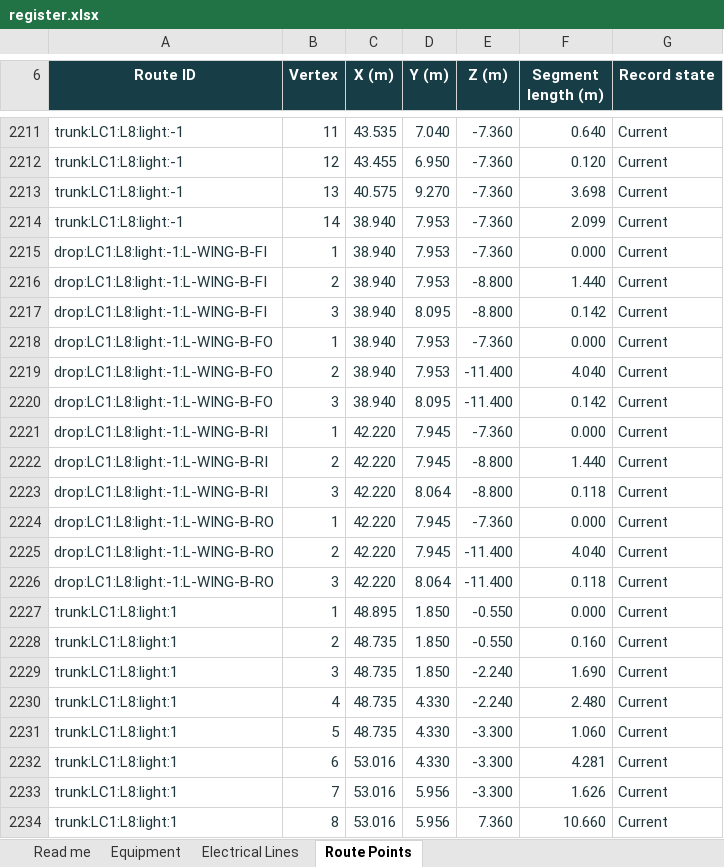
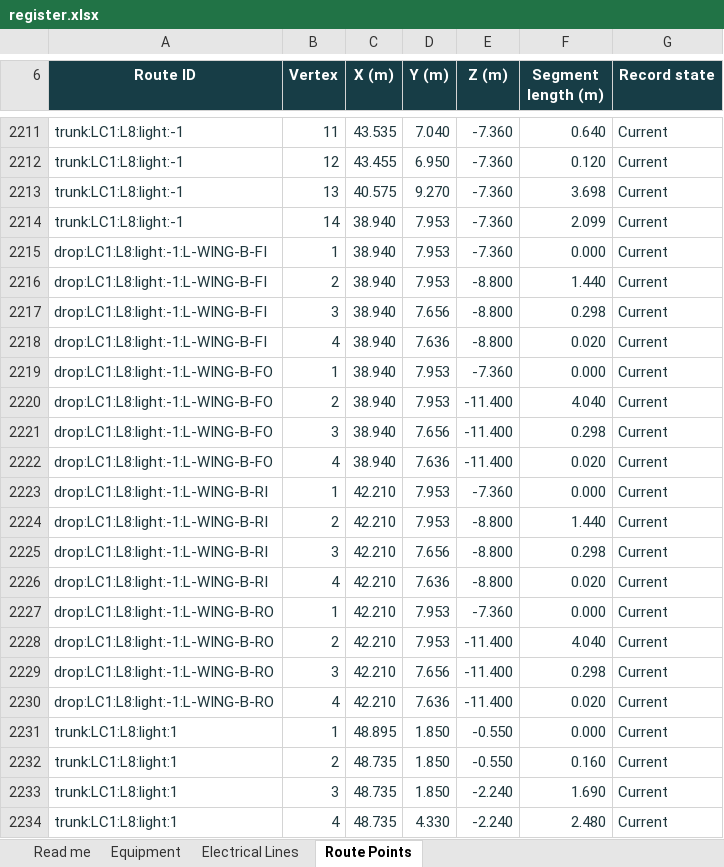
Before and after one commit to DangHoangGeo/giaoxuthachbi-simulator, an Excel workbook: docs/electrical-grid/categories/lighting/register.xlsx, sheet Route Points, drawn as a sheet; only a part is shown, gaps mark what is left out; the shorter side is filled out with more unchanged rows; values as stored, in another font and other column widths than the file's, no borders; conditional formats and table styles not drawn; addresses are those after the commit; the diff covers the shown part only; the diff names each change by its address in the sheet, - before the commit and + after, or states it on an @@ line.

```diff
--- a/docs/electrical-grid/categories/lighting/register.xlsx (sheet Route Points)
+++ b/docs/electrical-grid/categories/lighting/register.xlsx (sheet Route Points)
-D2217 (Y (m)): 8.095
+D2217 (Y (m)): 7.656
-F2217 (Segment length (m)): 0.142
+F2217 (Segment length (m)): 0.298
+row 2218: drop:LC1:L8:light:-1:L-WING-B-FI | 4 | 38.940 | 7.636 | -8.800 | 0.020 | Current
-D2221 (Y (m)): 8.095
+D2221 (Y (m)): 7.656
-F2221 (Segment length (m)): 0.142
+F2221 (Segment length (m)): 0.298
+row 2222: drop:LC1:L8:light:-1:L-WING-B-FO | 4 | 38.940 | 7.636 | -11.400 | 0.020 | Current
-C2223:C2225 (X (m)): 42.220
+C2223:C2225 (X (m)): 42.210
-D2223:D2224 (Y (m)): 7.945
+D2223:D2224 (Y (m)): 7.953
-D2225 (Y (m)): 8.064
+D2225 (Y (m)): 7.656
-F2225 (Segment length (m)): 0.118
+F2225 (Segment length (m)): 0.298
+row 2226: drop:LC1:L8:light:-1:L-WING-B-RI | 4 | 42.210 | 7.636 | -8.800 | 0.020 | Current
-C2227:C2229 (X (m)): 42.220
+C2227:C2229 (X (m)): 42.210
-D2227:D2228 (Y (m)): 7.945
+D2227:D2228 (Y (m)): 7.953
-D2229 (Y (m)): 8.064
+D2229 (Y (m)): 7.656
-F2229 (Segment length (m)): 0.118
+F2229 (Segment length (m)): 0.298
+row 2230: drop:LC1:L8:light:-1:L-WING-B-RO | 4 | 42.210 | 7.636 | -11.400 | 0.020 | Current
```
Also changed, not shown: 4 added rows and 18 edited cells elsewhere in this sheet, sheet Equipment, sheet Electrical Lines, sheet Read me, formulas that keep their value, docs/electrical-grid/categories/air-system/register.xlsx, docs/electrical-grid/categories/decoration/register.xlsx, 54 other files.
